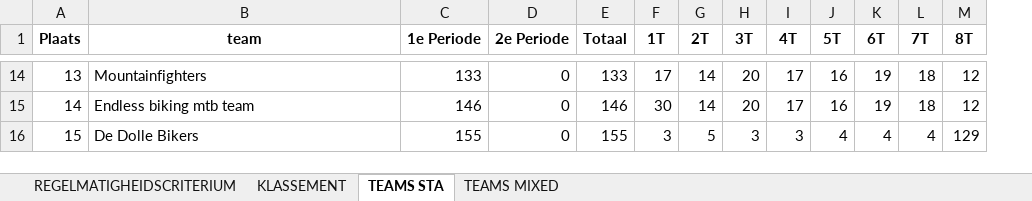
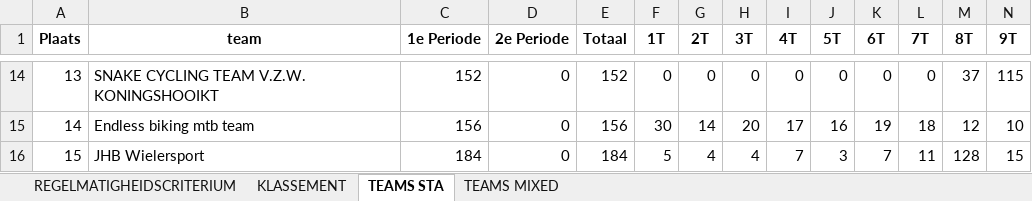
Before and after one commit to JustSeppe14/atb, an Excel workbook: wedstrijd_data_2025.xlsx, sheet TEAMS STA, drawn as a sheet; only a part is shown, gaps mark what is left out; values as stored, in another font and other column widths than the file's, no borders; the diff covers the shown part only; the diff names each change by its address in the sheet, - before the commit and + after, or states it on an @@ line.

```diff
--- a/wedstrijd_data_2025.xlsx (sheet TEAMS STA)
+++ b/wedstrijd_data_2025.xlsx (sheet TEAMS STA)
+column N (9T), rows 14-16: 115 | 10 | 15
-B14 (team): Mountainfighters
+B14 (team): SNAKE CYCLING TEAM V.Z.W. KONINGSHOOIKT
-C14 (1e Periode): 133
+C14 (1e Periode): 152
-E14 (Totaal): 133
+E14 (Totaal): 152
-F14 (1T): 17
+F14 (1T): 0
-G14 (2T): 14
+G14 (2T): 0
-H14 (3T): 20
+H14 (3T): 0
-I14 (4T): 17
+I14 (4T): 0
-J14 (5T): 16
+J14 (5T): 0
-K14 (6T): 19
+K14 (6T): 0
-L14 (7T): 18
+L14 (7T): 0
-M14 (8T): 12
+M14 (8T): 37
-C15 (1e Periode): 146
+C15 (1e Periode): 156
-E15 (Totaal): 146
+E15 (Totaal): 156
-B16 (team): De Dolle Bikers
+B16 (team): JHB Wielersport
-C16 (1e Periode): 155
+C16 (1e Periode): 184
-E16 (Totaal): 155
+E16 (Totaal): 184
-F16 (1T): 3
+F16 (1T): 5
-G16 (2T): 5
+G16 (2T): 4
-H16 (3T): 3
+H16 (3T): 4
-I16 (4T): 3
+I16 (4T): 7
-J16 (5T): 4
+J16 (5T): 3
-K16 (6T): 4
+K16 (6T): 7
-L16 (7T): 4
+L16 (7T): 11
-M16 (8T): 129
+M16 (8T): 128
```
Also changed, not shown: 1296 edited cells elsewhere in this sheet, sheet REGELMATIGHEIDSCRITERIUM, sheet KLASSEMENT, sheet TEAMS MIXED, Result/finish.xlsx, 15 other files.
